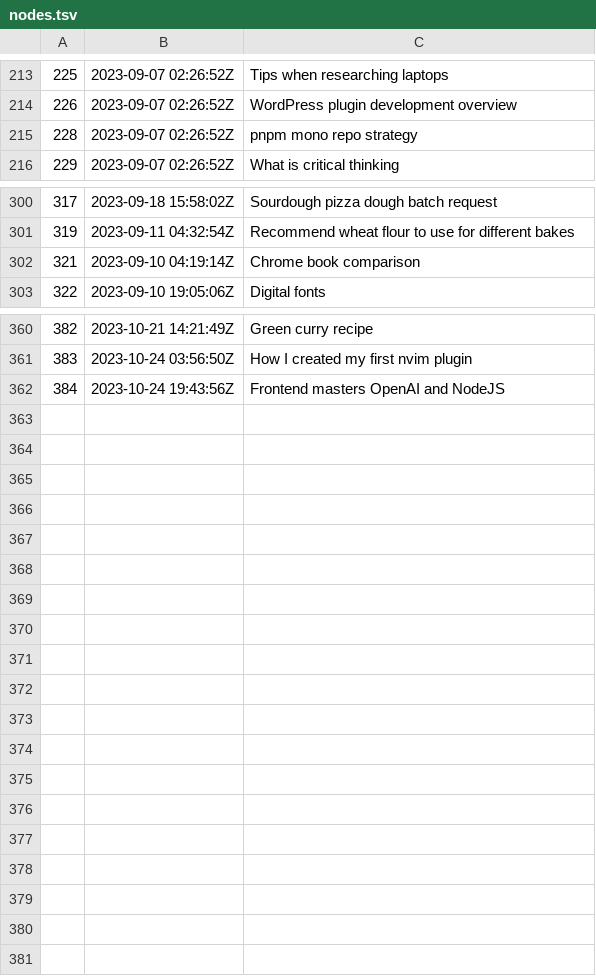
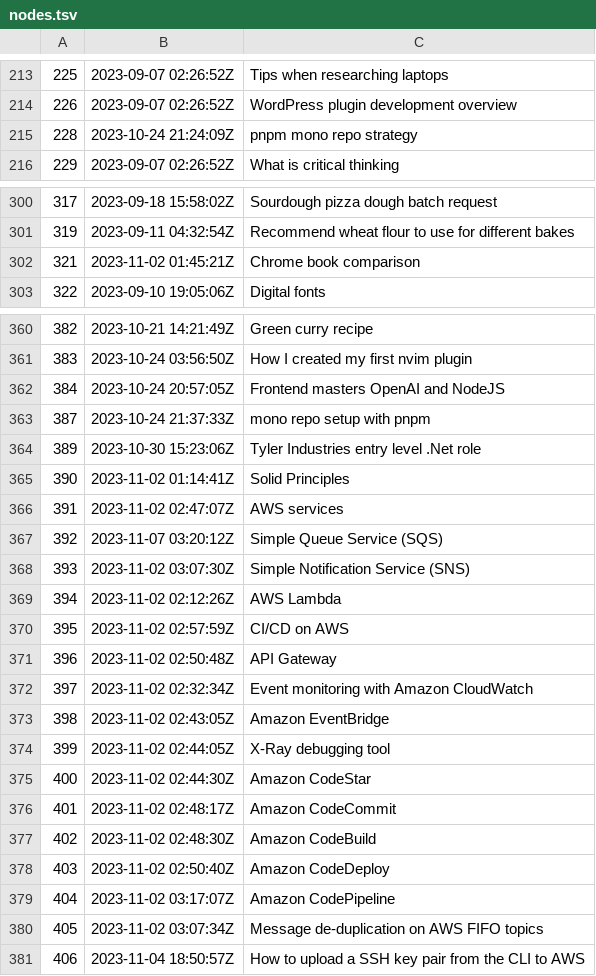
Before and after one commit to jlrickert/zet, a TSV file: docs/dex/nodes.tsv, drawn as a sheet; only a part is shown, gaps mark what is left out; the diff covers the shown part only.

Commit message:
How to upload a SSH key pair from the CLI to AWS

```diff
--- a/docs/dex/nodes.tsv
+++ b/docs/dex/nodes.tsv
@@ -214,3 +214,3 @@
 226	2023-09-07 02:26:52Z	WordPress plugin development overview
-228	2023-09-07 02:26:52Z	pnpm mono repo strategy
+228	2023-10-24 21:24:09Z	pnpm mono repo strategy
 229	2023-09-07 02:26:52Z	What is critical thinking
@@ -301,3 +301,3 @@
 319	2023-09-11 04:32:54Z	Recommend wheat flour to use for different bakes
-321	2023-09-10 04:19:14Z	Chrome book comparison
+321	2023-11-02 01:45:21Z	Chrome book comparison
 322	2023-09-10 19:05:06Z	Digital fonts
@@ -361,2 +361,21 @@
 383	2023-10-24 03:56:50Z	How I created my first nvim plugin
-384	2023-10-24 19:43:56Z	Frontend masters OpenAI and NodeJS
+384	2023-10-24 20:57:05Z	Frontend masters OpenAI and NodeJS
+387	2023-10-24 21:37:33Z	mono repo setup with pnpm
+389	2023-10-30 15:23:06Z	Tyler Industries entry level .Net role
+390	2023-11-02 01:14:41Z	Solid Principles
+391	2023-11-02 02:47:07Z	AWS services
+392	2023-11-07 03:20:12Z	Simple Queue Service (SQS)
+393	2023-11-02 03:07:30Z	Simple Notification Service (SNS)
+394	2023-11-02 02:12:26Z	AWS Lambda
+395	2023-11-02 02:57:59Z	CI/CD on AWS
+396	2023-11-02 02:50:48Z	API Gateway
+397	2023-11-02 02:32:34Z	Event monitoring with Amazon CloudWatch
+398	2023-11-02 02:43:05Z	Amazon EventBridge
+399	2023-11-02 02:44:05Z	X-Ray debugging tool
+400	2023-11-02 02:44:30Z	Amazon CodeStar
+401	2023-11-02 02:48:17Z	Amazon CodeCommit
+402	2023-11-02 02:48:30Z	Amazon CodeBuild
+403	2023-11-02 02:50:40Z	Amazon CodeDeploy
+404	2023-11-02 03:17:07Z	Amazon CodePipeline
+405	2023-11-02 03:07:34Z	Message de-duplication on AWS FIFO topics
+406	2023-11-04 18:50:57Z	How to upload a SSH key pair from the CLI to AWS
```
Also changed, not shown: 1 edited cell elsewhere in this file, 23 other files.
